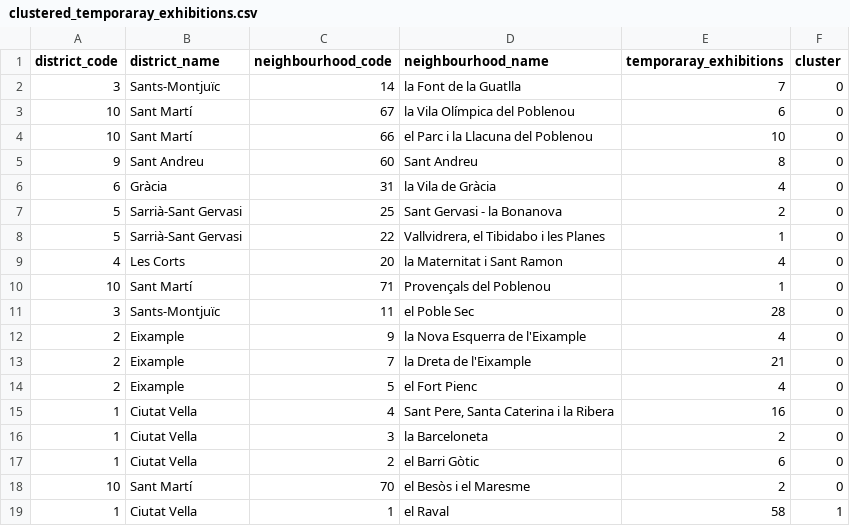
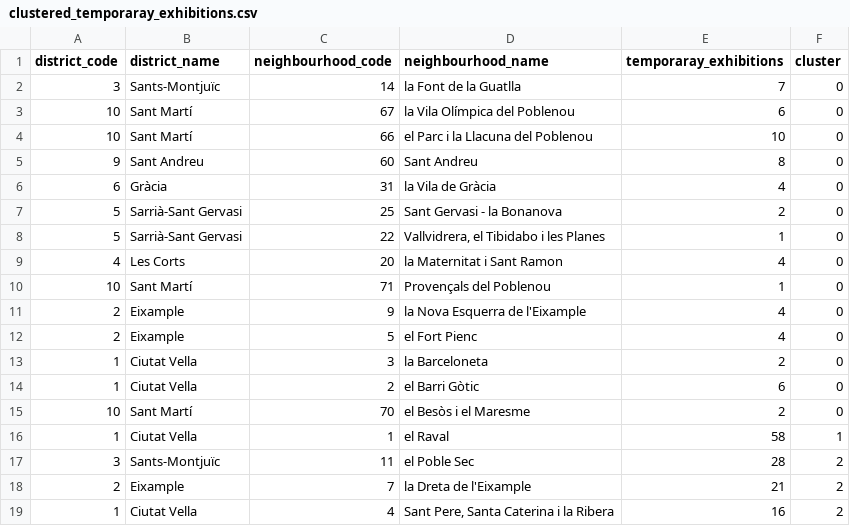
Before and after one commit to pierreachkar1717/IDSS, a CSV file: data/Processed/clustering/clustered_temporaray_exhibitions.csv, drawn as a sheet; removed rows and columns are numbered as before the commit, all else as after; the diff names each change by its address in the sheet, - before the commit and + after, or states it on an @@ line.

```diff
--- a/data/Processed/clustering/clustered_temporaray_exhibitions.csv
+++ b/data/Processed/clustering/clustered_temporaray_exhibitions.csv
-row 11: 3 | Sants-Montjuïc | 11 | el Poble Sec | 28 | 0
-row 13: 2 | Eixample | 7 | la Dreta de l'Eixample | 21 | 0
-row 15: 1 | Ciutat Vella | 4 | Sant Pere, Santa Caterina i la Ribera | 16 | 0
+row 17: 3 | Sants-Montjuïc | 11 | el Poble Sec | 28 | 2
+row 18: 2 | Eixample | 7 | la Dreta de l'Eixample | 21 | 2
+row 19: 1 | Ciutat Vella | 4 | Sant Pere, Santa Caterina i la Ribera | 16 | 2
```
Also changed, not shown: data/Processed/clustering/clustered_sport_facilities.csv, data/Processed/clustering/clustered_transportation.csv, 16 other files.
